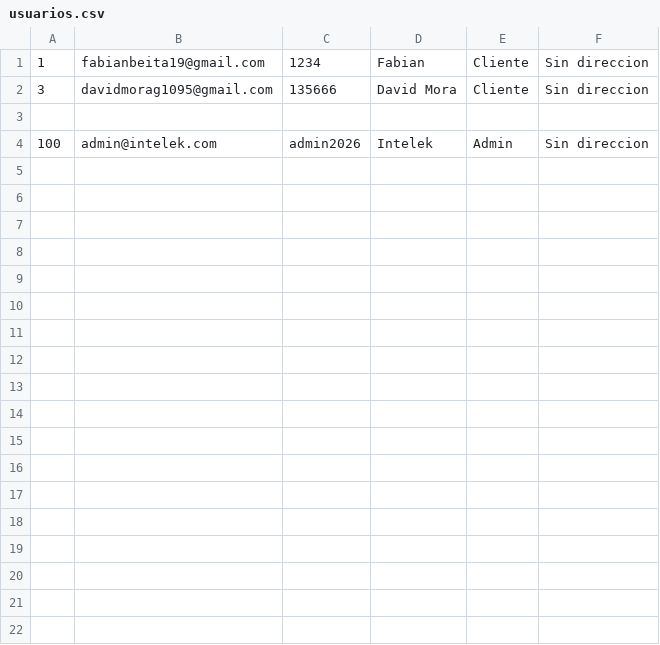
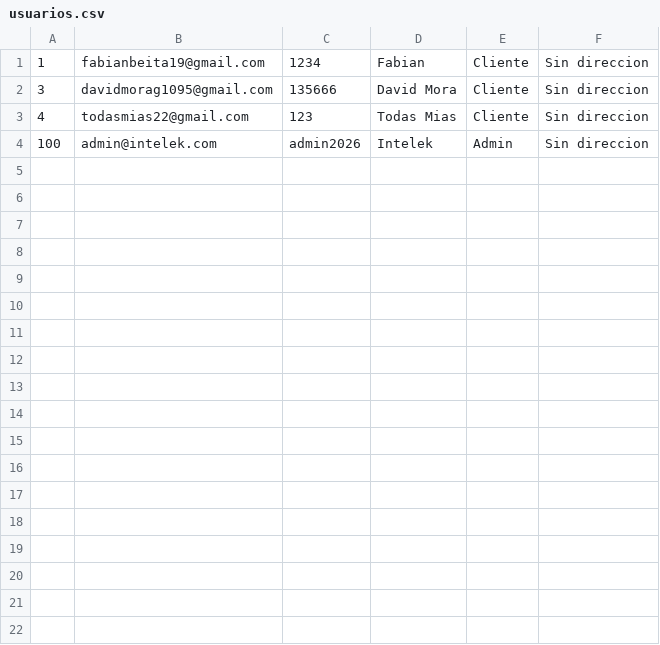
Before and after one commit to movacx/codecloud, a CSV file: Proyecto Pendiente #4/mvc/Data/csv/usuarios.csv, drawn as a sheet; only a part is shown; removed rows and columns are numbered as before the commit, all else as after; the diff covers the shown part only; the diff names each change by its address in the sheet, - before the commit and + after, or states it on an @@ line.

Commit message:
asdas

```diff
--- a/Proyecto Pendiente #4/mvc/Data/csv/usuarios.csv
+++ b/Proyecto Pendiente #4/mvc/Data/csv/usuarios.csv
-row 3: (empty)
+row 3: 4 | todasmias22@gmail.com | 123 | Todas Mias | Cliente | Sin direccion
-row 5: (empty)
-row 6: (empty)
-row 7: (empty)
-row 8: (empty)
-row 9: (empty)
-row 10: (empty)
-row 11: (empty)
-row 12: (empty)
-row 13: (empty)
-row 14: (empty)
-row 15: (empty)
-row 16: (empty)
-row 17: (empty)
-row 18: (empty)
-row 19: (empty)
-row 20: (empty)
-row 21: (empty)
-row 22: (empty)
```
Also changed, not shown: 13 removed rows elsewhere in this file.
